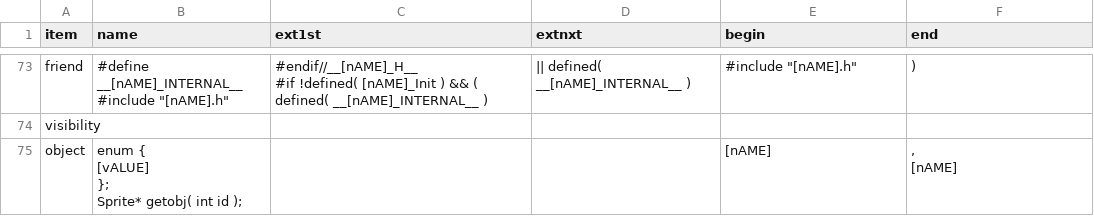
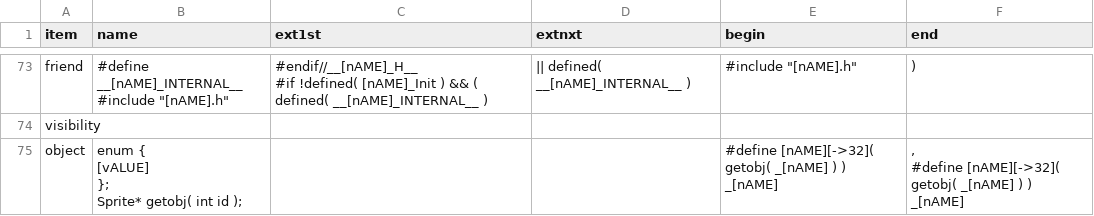
Before and after one commit to ducyen/ClasHStamP_Online, a CSV file: release/Syntax_HNew.csv, drawn as a sheet; only a part is shown, gaps mark what is left out.

```diff
--- a/release/Syntax_HNew.csv
+++ b/release/Syntax_HNew.csv
@@ -226,7 +226,9 @@ friend,"#define __[nAME]_INTERNAL__
 visibility,,,,,
-object,"enum {
-[vALUE]
-};
-Sprite* getobj( int id );
-",,,    [nAME],",
-    [nAME]"
+object,"enum {
+[vALUE]
+};
+Sprite* getobj( int id );
+",,,"#define [nAME][->32]( getobj( _[nAME] ) )
+    _[nAME]",",
+#define [nAME][->32]( getobj( _[nAME] ) )
+    _[nAME]"
```
Also changed, not shown: 6 other files.
